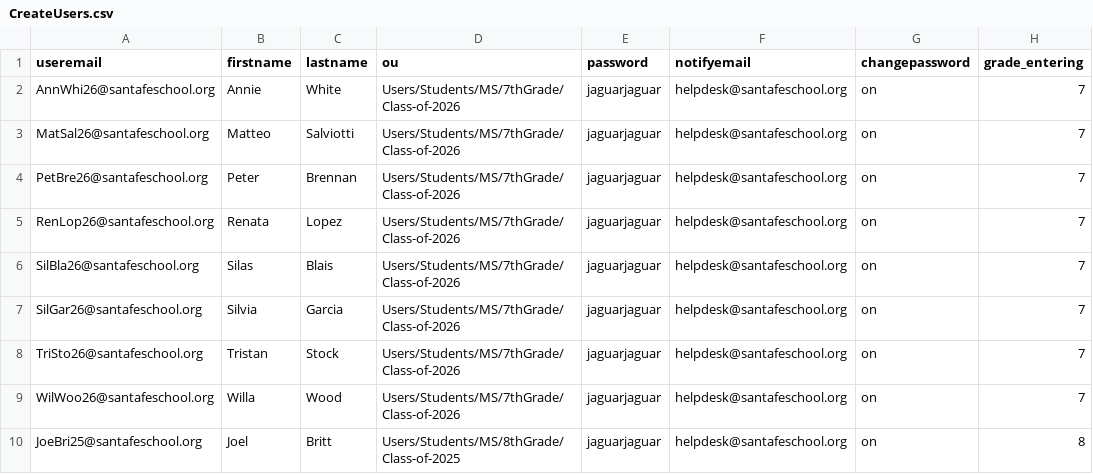
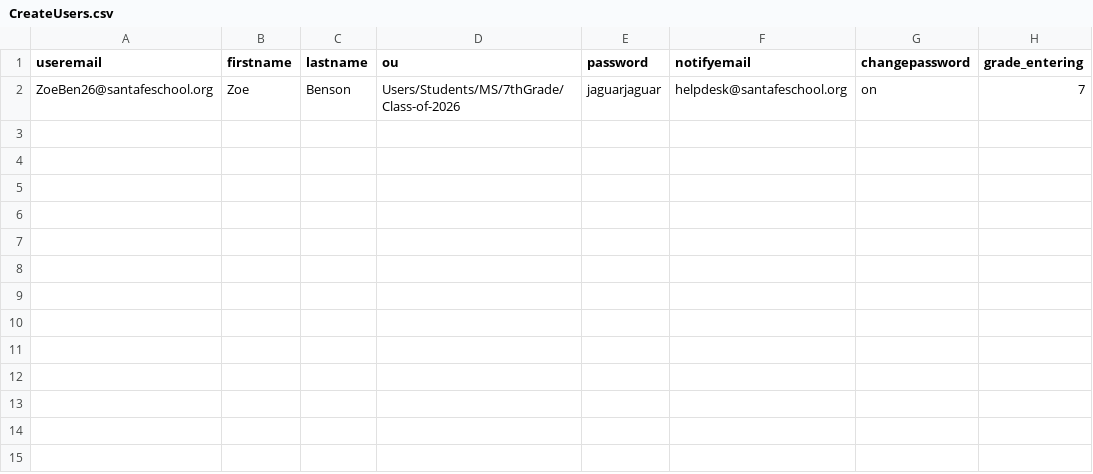
Before and after one commit to illuminate-io/GAM, a CSV file: CreateUsers.csv, drawn as a sheet.

Commit message:
add zoe benson to createusers.csv

```diff
--- a/CreateUsers.csv
+++ b/CreateUsers.csv
@@ -1,10 +1,2 @@
 useremail,firstname,lastname,ou,password,notifyemail,changepassword,grade_entering
-AnnWhi26@santafeschool.org,Annie,White,Users/Students/MS/7thGrade/Class-of-2026,jaguarjaguar,helpdesk@santafeschool.org,on,7
-MatSal26@santafeschool.org,Matteo,Salviotti,Users/Students/MS/7thGrade/Class-of-2026,jaguarjaguar,helpdesk@santafeschool.org,on,7
-PetBre26@santafeschool.org,Peter,Brennan,Users/Students/MS/7thGrade/Class-of-2026,jaguarjaguar,helpdesk@santafeschool.org,on,7
-RenLop26@santafeschool.org,Renata,Lopez,Users/Students/MS/7thGrade/Class-of-2026,jaguarjaguar,helpdesk@santafeschool.org,on,7
-SilBla26@santafeschool.org,Silas,Blais,Users/Students/MS/7thGrade/Class-of-2026,jaguarjaguar,helpdesk@santafeschool.org,on,7
-SilGar26@santafeschool.org,Silvia,Garcia,Users/Students/MS/7thGrade/Class-of-2026,jaguarjaguar,helpdesk@santafeschool.org,on,7
-TriSto26@santafeschool.org,Tristan,Stock,Users/Students/MS/7thGrade/Class-of-2026,jaguarjaguar,helpdesk@santafeschool.org,on,7
-WilWoo26@santafeschool.org,Willa,Wood,Users/Students/MS/7thGrade/Class-of-2026,jaguarjaguar,helpdesk@santafeschool.org,on,7
-JoeBri25@santafeschool.org,Joel,Britt,Users/Students/MS/8thGrade/Class-of-2025,jaguarjaguar,helpdesk@santafeschool.org,on,8
+ZoeBen26@santafeschool.org,Zoe,Benson,Users/Students/MS/7thGrade/Class-of-2026,jaguarjaguar,helpdesk@santafeschool.org,on,7
```
